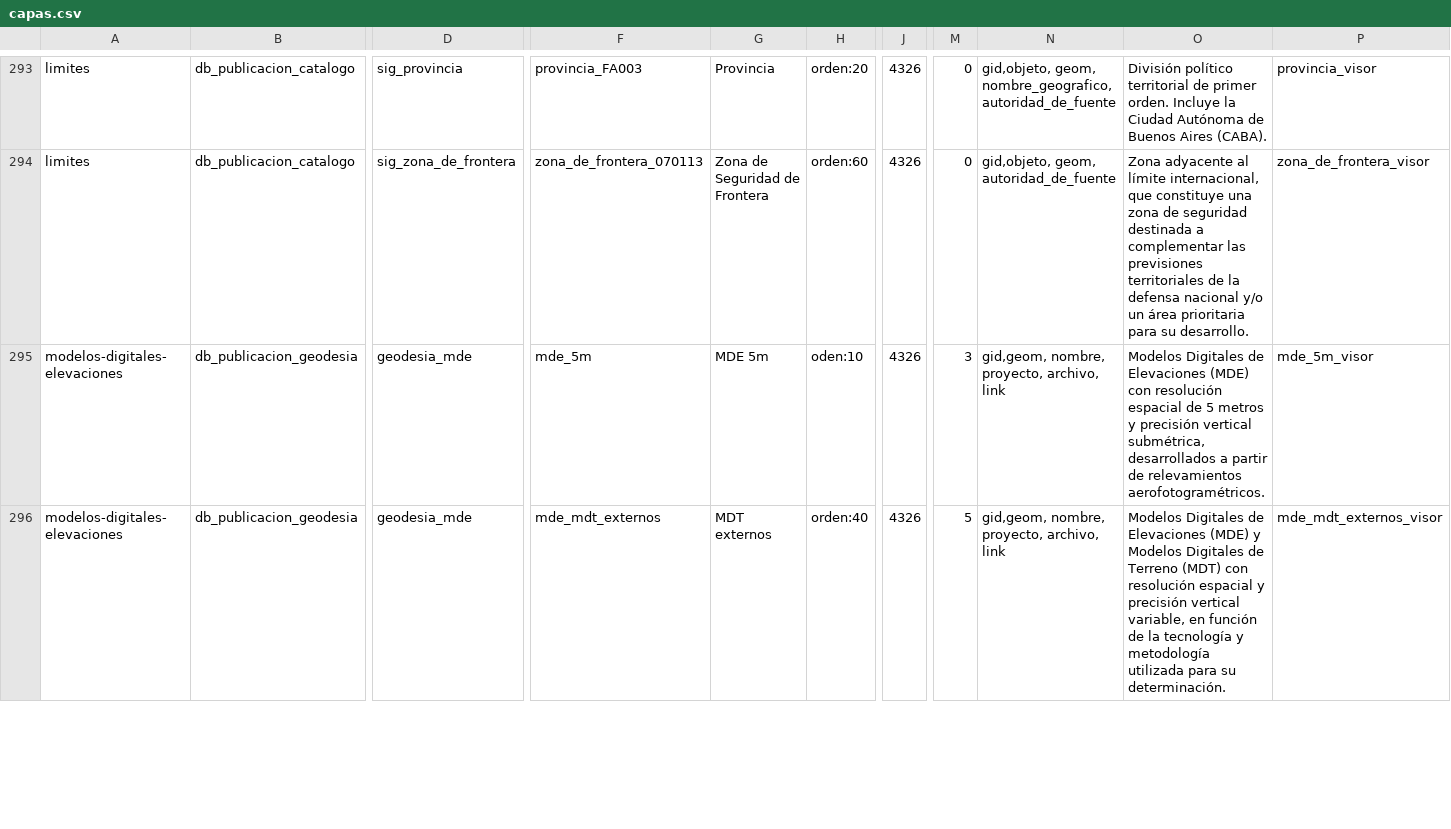
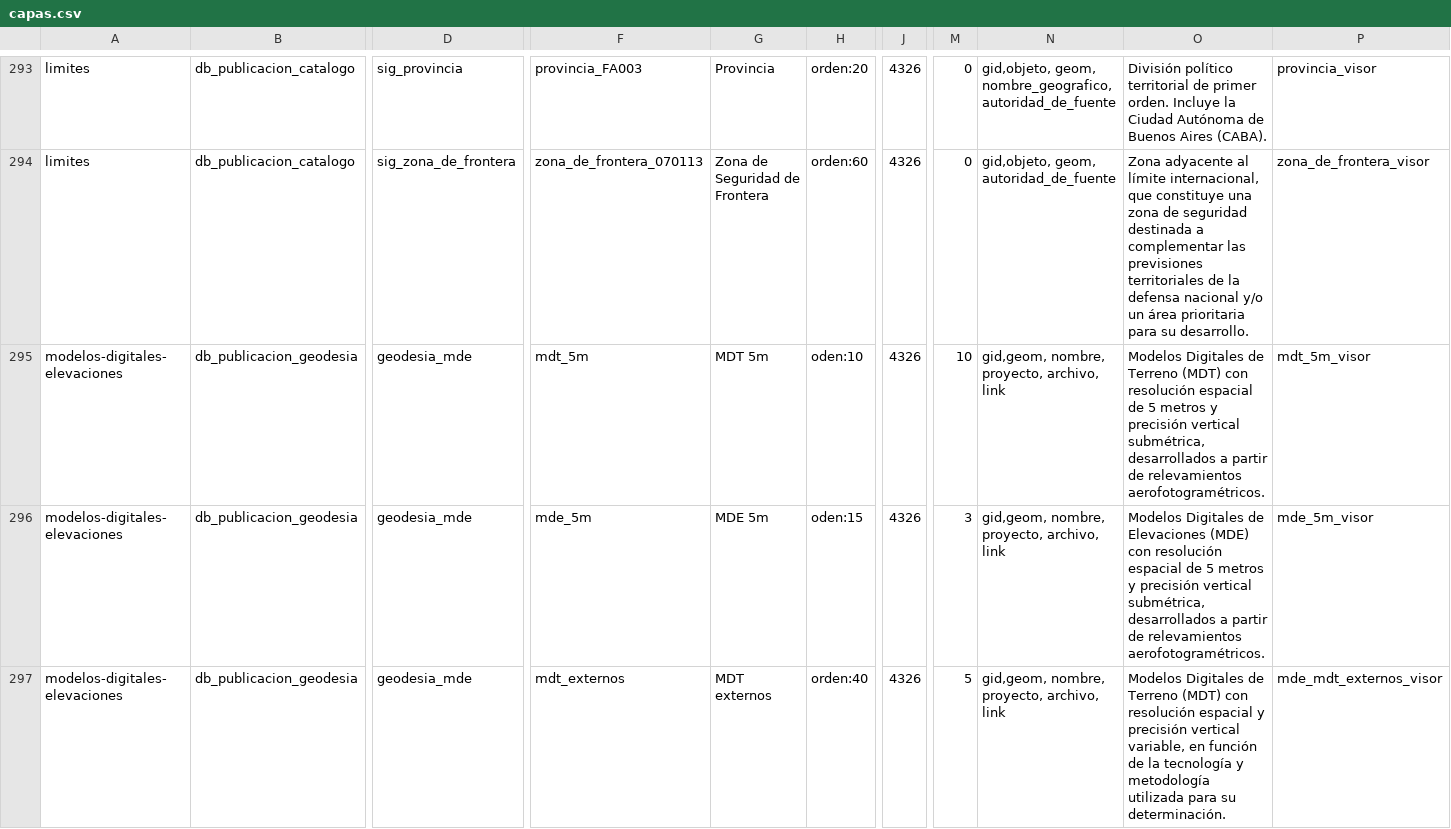
Before and after one commit to ign-argentina/catalogo-publicacion, a CSV file: capas.csv, drawn as a sheet; only a part is shown, gaps mark what is left out; addresses are those after the commit; rows hold the shown columns only; the diff covers the shown part only; the diff names each change by its address in the sheet, - before the commit and + after, or states it on an @@ line.

Commit message:
Modificación espacio de trabajo modelos-digitales-elevaciones

```diff
--- a/capas.csv
+++ b/capas.csv
+row 295: modelos-digitales-elevaciones | db_publicacion_geodesia | geodesia_mde | mdt_5m | MDT 5m | oden:10 | 4326 | 10 | gid,geom, nombre, proyecto, archivo, link | Modelos Digitales de Terreno (MDT) con resolución espacial de 5 metros y precisión vertical submétrica, desarrollados a partir de relevamientos aerofotogramétricos. | mdt_5m_visor
-H296: oden:10
+H296: oden:15
-F297: mde_mdt_externos
+F297: mdt_externos
-O297: …Digitales de Elevaciones (MDE) y Modelos Digitales de Terreno (MDT)…
+O297: …Digitales de Terreno (MDT)…
```
Also changed, not shown: 2 added rows and 2 edited cells elsewhere in this file, estilos.csv, estilos_capas.csv.
